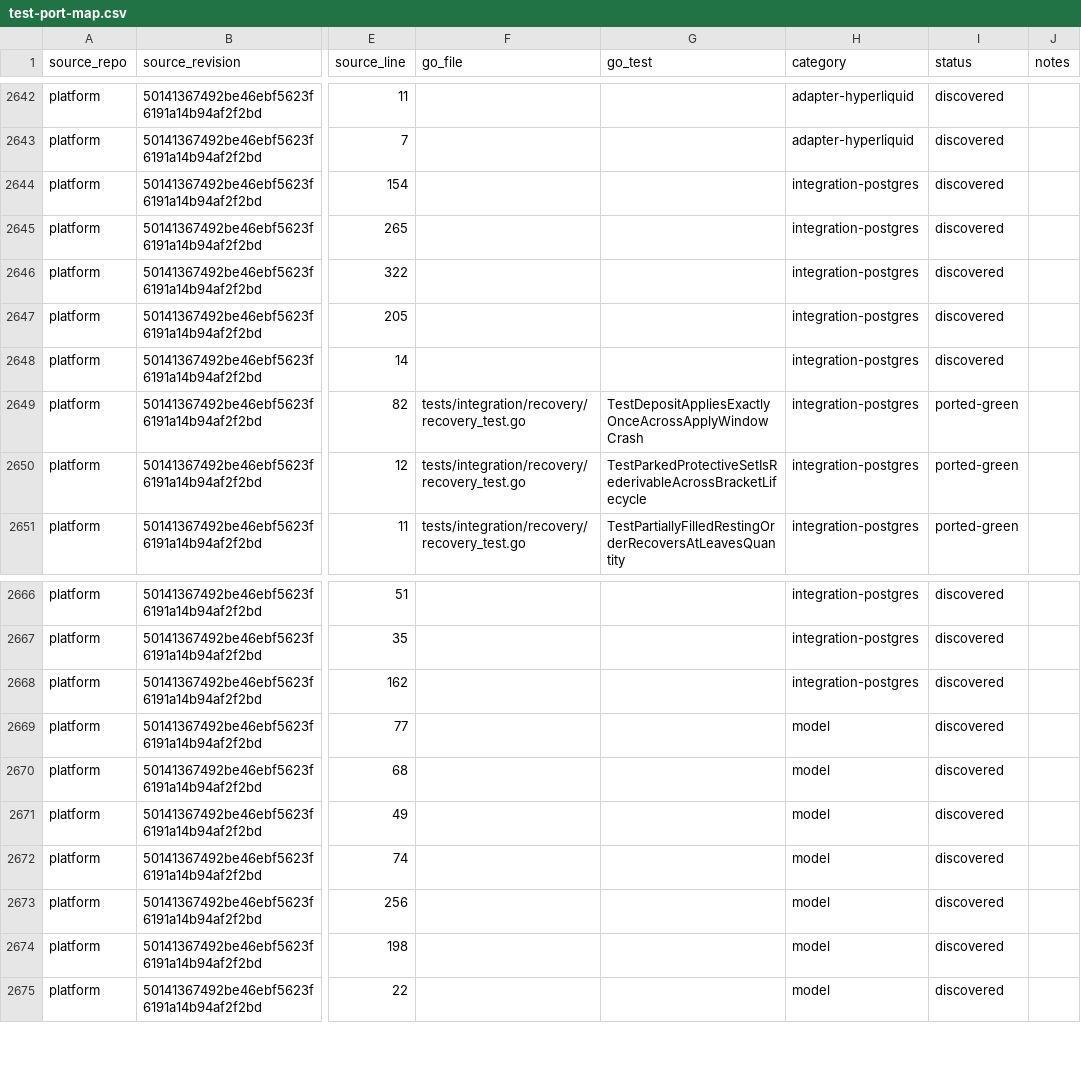
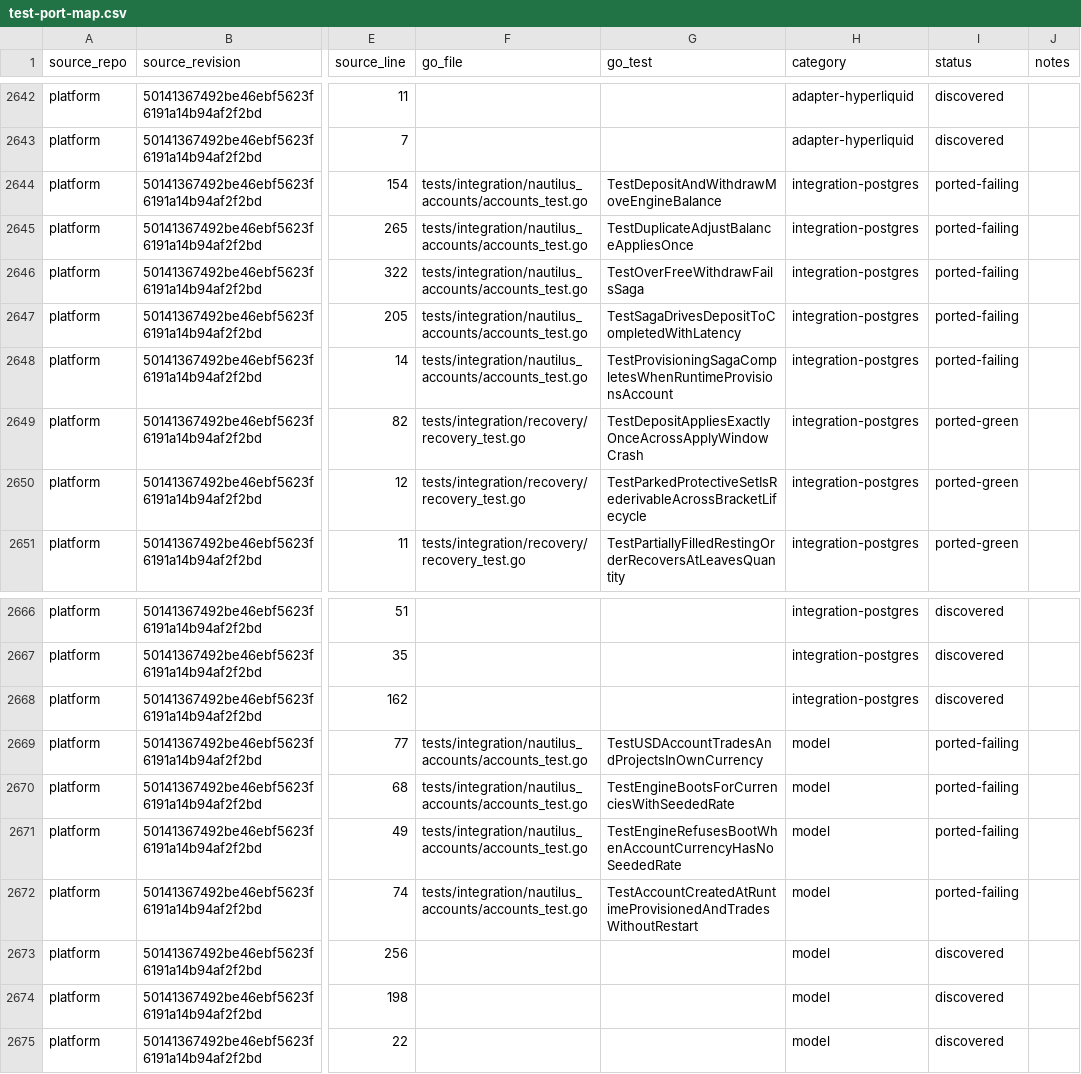
Before and after one commit to pbrazdil/platformgo, a CSV file: ports/test-port-map.csv, drawn as a sheet; only a part is shown, gaps mark what is left out; the diff names each change by its address in the sheet, - before the commit and + after, or states it on an @@ line.

Commit message:
test(integration): port Nautilus account workflows

```diff
--- a/ports/test-port-map.csv
+++ b/ports/test-port-map.csv
-F2644:F2648 (go_file): (empty)
+F2644:F2648 (go_file): tests/integration/nautilus_accounts/accounts_test.go
-G2644 (go_test): (empty)
+G2644 (go_test): TestDepositAndWithdrawMoveEngineBalance
-I2644:I2648 (status): discovered
+I2644:I2648 (status): ported-failing
-G2645 (go_test): (empty)
+G2645 (go_test): TestDuplicateAdjustBalanceAppliesOnce
-G2646 (go_test): (empty)
+G2646 (go_test): TestOverFreeWithdrawFailsSaga
-G2647 (go_test): (empty)
+G2647 (go_test): TestSagaDrivesDepositToCompletedWithLatency
-G2648 (go_test): (empty)
+G2648 (go_test): TestProvisioningSagaCompletesWhenRuntimeProvisionsAccount
-F2669:F2672 (go_file): (empty)
+F2669:F2672 (go_file): tests/integration/nautilus_accounts/accounts_test.go
-G2669 (go_test): (empty)
+G2669 (go_test): TestUSDAccountTradesAndProjectsInOwnCurrency
-I2669:I2672 (status): discovered
+I2669:I2672 (status): ported-failing
-G2670 (go_test): (empty)
+G2670 (go_test): TestEngineBootsForCurrenciesWithSeededRate
-G2671 (go_test): (empty)
+G2671 (go_test): TestEngineRefusesBootWhenAccountCurrencyHasNoSeededRate
-G2672 (go_test): (empty)
+G2672 (go_test): TestAccountCreatedAtRuntimeProvisionedAndTradesWithoutRestart
```
Also changed, not shown: 1 other file.
